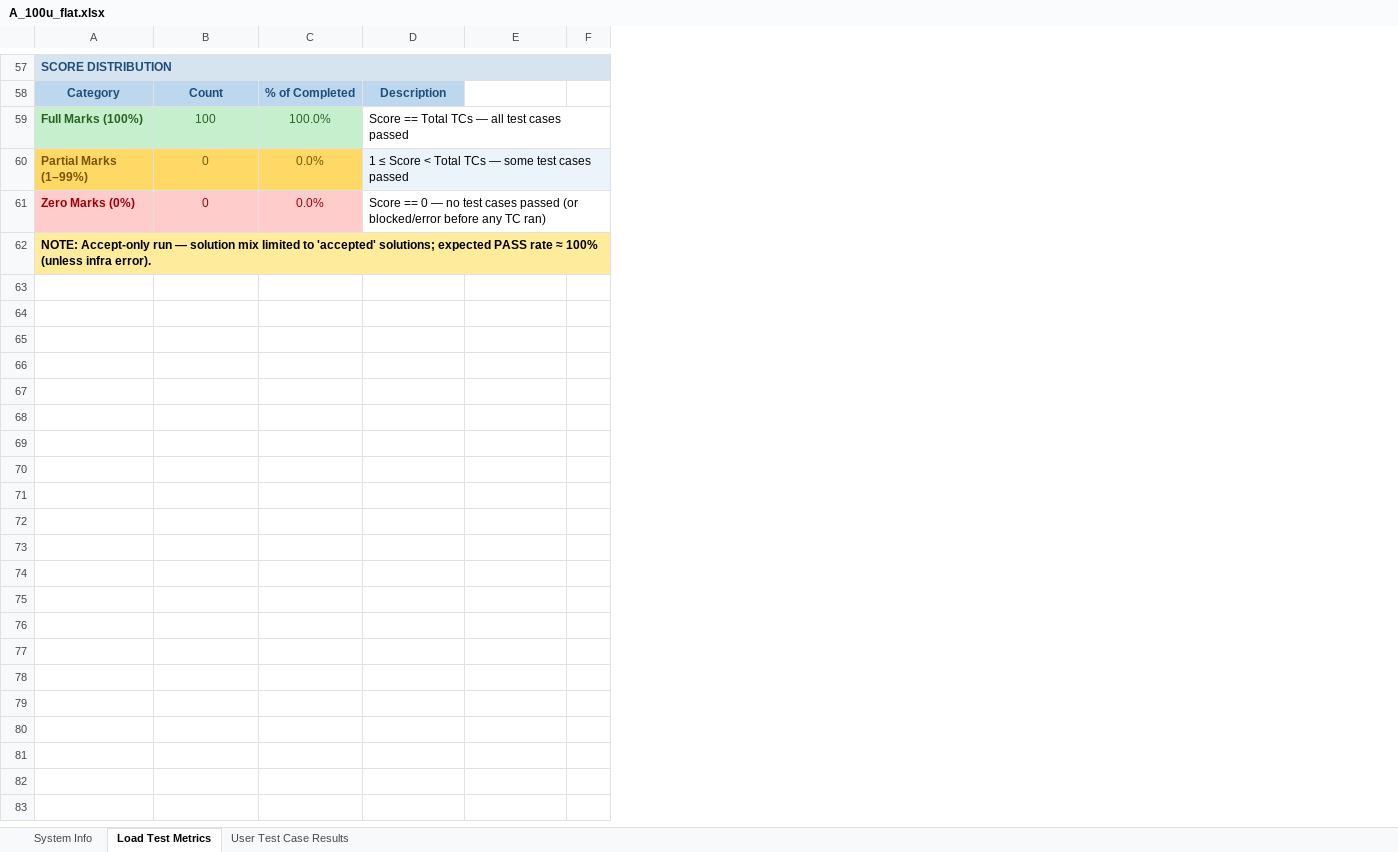
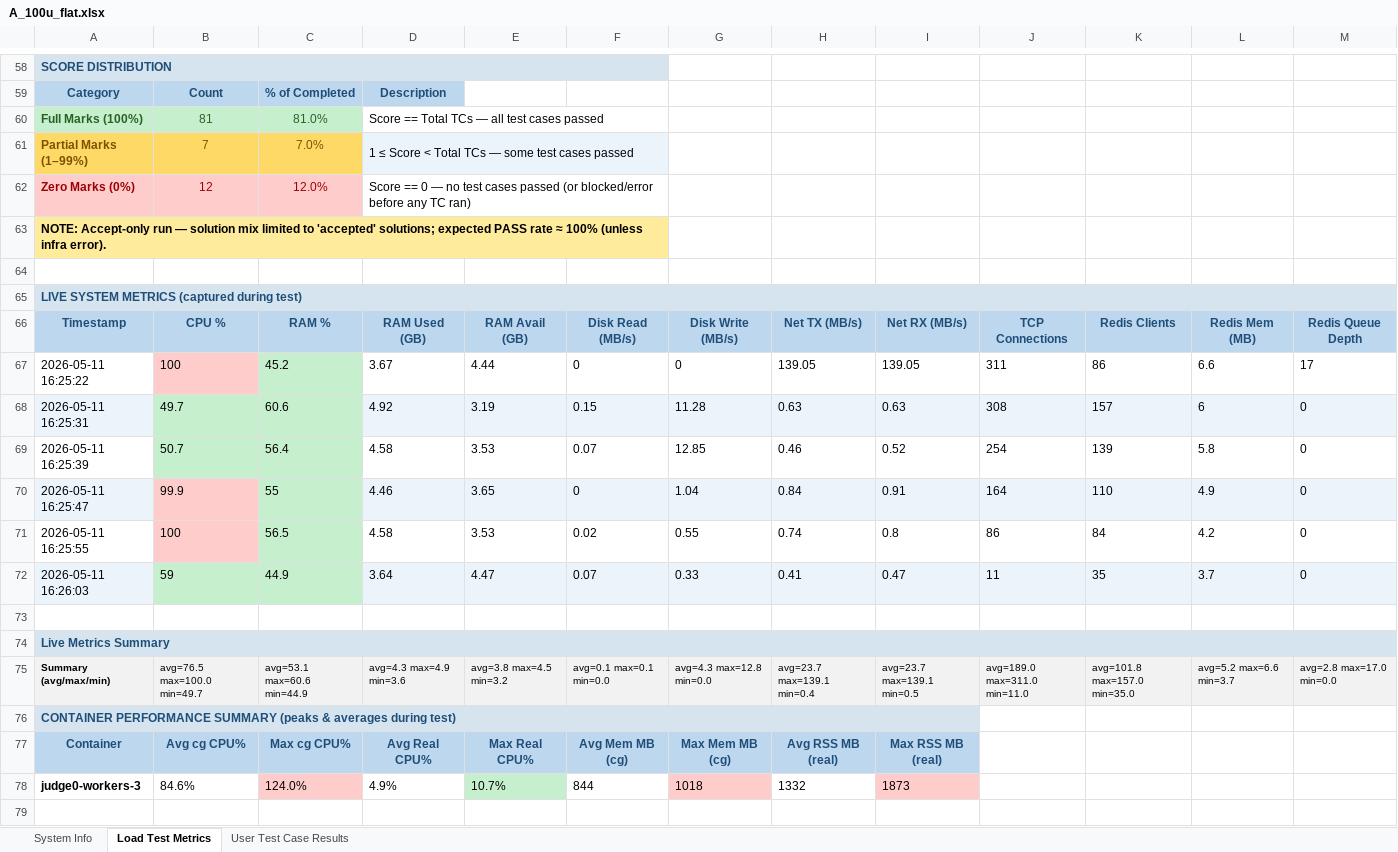
Before and after one commit to KurvaAkhileshkumar/Judge_0, an Excel workbook: Reports/A_100u_flat.xlsx, sheet Load Test Metrics, drawn as a sheet; only a part is shown, gaps mark what is left out; values as stored, in another font and other column widths than the file's, no borders; removed rows and columns are numbered as before the commit, all else as after; the diff covers the shown part only; the diff names each change by its address in the sheet, - before the commit and + after, or states it on an @@ line.

Commit message:
Update reports and load test logs

```diff
--- a/Reports/A_100u_flat.xlsx (sheet Load Test Metrics)
+++ b/Reports/A_100u_flat.xlsx (sheet Load Test Metrics)
-column F, empty
+column F, empty
+column G, empty
+column H, empty
+column I, empty
+column J, empty
+column K, empty
+column L, empty
+column M, empty
-B60: 100
+B60: 81
-C60: 100.0%
+C60: 81.0%
-B61: 0
+B61: 7
-C61: 0.0%
+C61: 7.0%
-B62: 0
+B62: 12
-C62: 0.0%
+C62: 12.0%
+row 64: (empty)
+row 65: LIVE SYSTEM METRICS (captured during test)
+row 66: Timestamp | CPU % | RAM % | RAM Used (GB) | RAM Avail (GB) | Disk Read (MB/s) | Disk Write (MB/s) | Net TX (MB/s) | Net RX (MB/s) | TCP Connections | Redis Clients | Redis Mem (MB) | Redis Queue Depth
+row 67: 2026-05-11 16:25:22 | 100 | 45.2 | 3.67 | 4.44 | 0 | 0 | 139.05 | 139.05 | 311 | 86 | 6.6 | 17
+row 68: 2026-05-11 16:25:31 | 49.7 | 60.6 | 4.92 | 3.19 | 0.15 | 11.28 | 0.63 | 0.63 | 308 | 157 | 6 | 0
+row 69: 2026-05-11 16:25:39 | 50.7 | 56.4 | 4.58 | 3.53 | 0.07 | 12.85 | 0.46 | 0.52 | 254 | 139 | 5.8 | 0
+row 70: 2026-05-11 16:25:47 | 99.9 | 55 | 4.46 | 3.65 | 0 | 1.04 | 0.84 | 0.91 | 164 | 110 | 4.9 | 0
+row 71: 2026-05-11 16:25:55 | 100 | 56.5 | 4.58 | 3.53 | 0.02 | 0.55 | 0.74 | 0.8 | 86 | 84 | 4.2 | 0
+row 72: 2026-05-11 16:26:03 | 59 | 44.9 | 3.64 | 4.47 | 0.07 | 0.33 | 0.41 | 0.47 | 11 | 35 | 3.7 | 0
+row 73: (empty)
+row 74: Live Metrics Summary
+row 75: Summary (avg/max/min) | avg=76.5 max=100.0 min=49.7 | avg=53.1 max=60.6 min=44.9 | avg=4.3 max=4.9 min=3.6 | avg=3.8 max=4.5 min=3.2 | avg=0.1 max=0.1 min=0.0 | avg=4.3 max=12.8 min=0.0 | avg=23.7 max=139.1 min=0.4 | avg=23.7 max=139.1 min=0.5 | avg=189.0 max=311.0 min=11.0 | avg=101.8 max=157.0 min=35.0 | avg=5.2 max=6.6 min=3.7 | avg=2.8 max=17.0 min=0.0
+row 76: CONTAINER PERFORMANCE SUMMARY (peaks & averages during test)
+row 77: Container | Avg cg CPU% | Max cg CPU% | Avg Real CPU% | Max Real CPU% | Avg Mem MB (cg) | Max Mem MB (cg) | Avg RSS MB (real) | Max RSS MB (real)
+row 78: judge0-workers-3 | 84.6% | 124.0% | 4.9% | 10.7% | 844 | 1018 | 1332 | 1873
+row 79: (empty)
```
Also changed, not shown: 39 added rows, 3 removed rows, 18 edited cells and cell formats elsewhere in this sheet, sheet User Test Case Results, sheet System Info, 47 other files.
